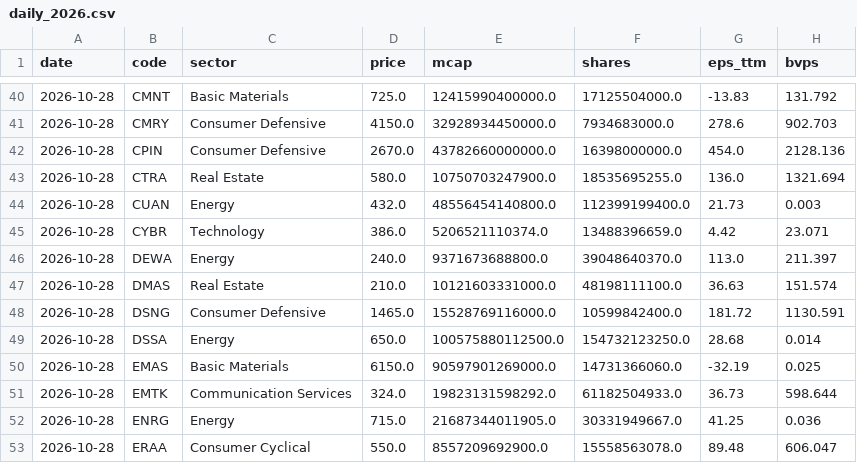
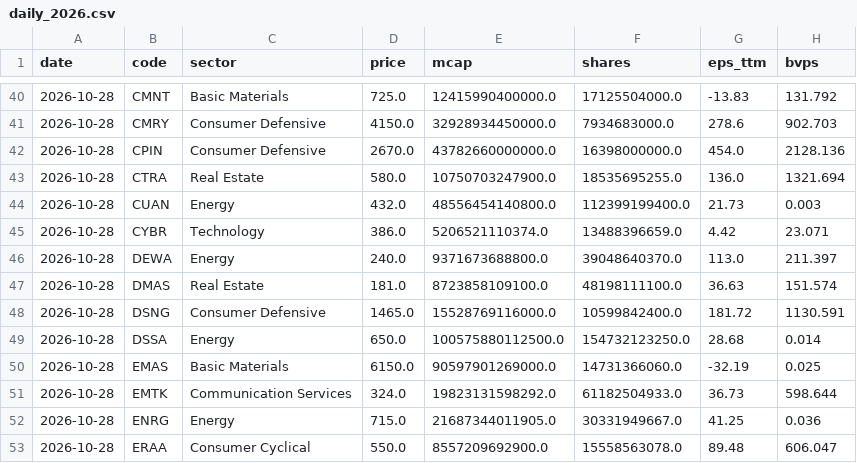
Before and after one commit to detoxfix/analisis-market, a CSV file: data/fundamentals_history/daily_2026.csv, drawn as a sheet; only a part is shown, gaps mark what is left out; the diff names each change by its address in the sheet, - before the commit and + after, or states it on an @@ line.

```diff
--- a/data/fundamentals_history/daily_2026.csv
+++ b/data/fundamentals_history/daily_2026.csv
-D47 (price): 210.0
+D47 (price): 181.0
-E47 (mcap): 10121603331000.0
+E47 (mcap): 8723858109100.0
```
Also changed, not shown: docs/data/recommendations.csv, 9 other files.
